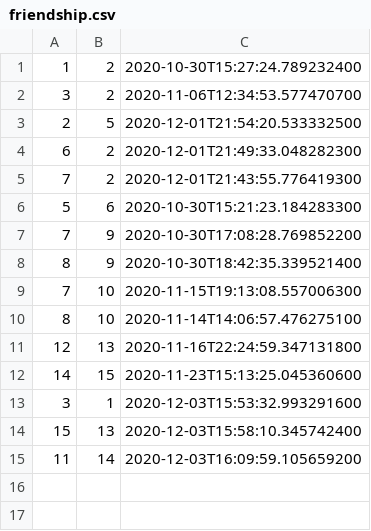
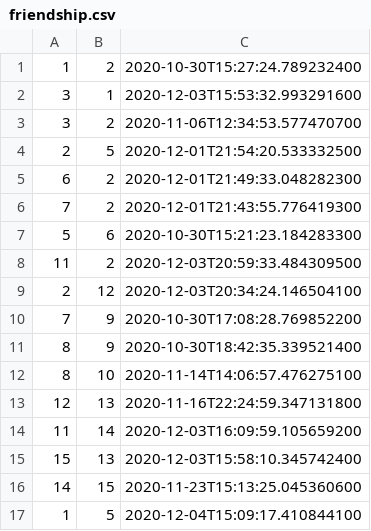
Before and after one commit to ioanasechel/SocialNetwork, a CSV file: data/friendship.csv, drawn as a sheet.

```diff
--- a/data/friendship.csv
+++ b/data/friendship.csv
@@ -1,2 +1,3 @@
 1;2;2020-10-30T15:27:24.789232400
+3;1;2020-12-03T15:53:32.993291600
 3;2;2020-11-06T12:34:53.577470700
@@ -6,10 +7,11 @@
 5;6;2020-10-30T15:21:23.184283300
+11;2;2020-12-03T20:59:33.484309500
+2;12;2020-12-03T20:34:24.146504100
 7;9;2020-10-30T17:08:28.769852200
 8;9;2020-10-30T18:42:35.339521400
-7;10;2020-11-15T19:13:08.557006300
 8;10;2020-11-14T14:06:57.476275100
 12;13;2020-11-16T22:24:59.347131800
+11;14;2020-12-03T16:09:59.105659200
+15;13;2020-12-03T15:58:10.345742400
 14;15;2020-11-23T15:13:25.045360600
-3;1;2020-12-03T15:53:32.993291600
-15;13;2020-12-03T15:58:10.345742400
-11;14;2020-12-03T16:09:59.105659200
+1;5;2020-12-04T15:09:17.410844100
```
Also changed, not shown: data/friendRequest.csv, data/messages.csv, 29 other files.
